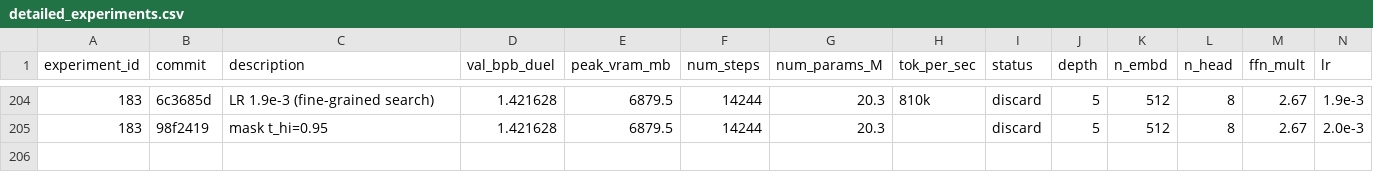
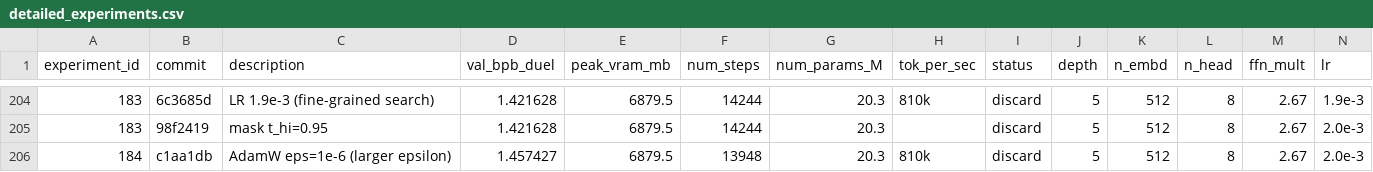
Before and after one commit to zzsi/autoresearch-dllm, a CSV file: detailed_experiments.csv, drawn as a sheet; only a part is shown, gaps mark what is left out; rows hold the shown columns only; the diff names each change by its address in the sheet, - before the commit and + after, or states it on an @@ line.

Commit message:
Log exp 184 (eps=1e-6, 1.457 discard), revert to baseline

```diff
--- a/detailed_experiments.csv
+++ b/detailed_experiments.csv
+row 206: 184 | c1aa1db | AdamW eps=1e-6 (larger epsilon) | 1.457427 | 6879.5 | 13948 | 20.3 | 810k | discard | 5 | 512 | 8 | 2.67 | 2.0e-3
```
Also changed, not shown: 1 other file.
